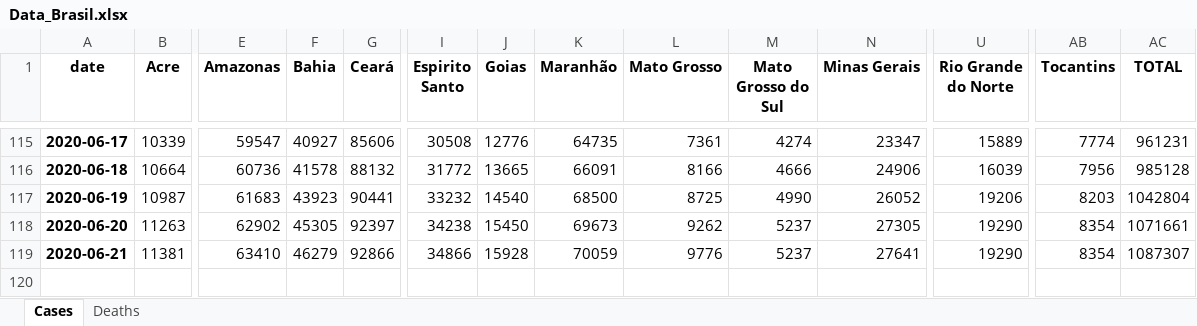
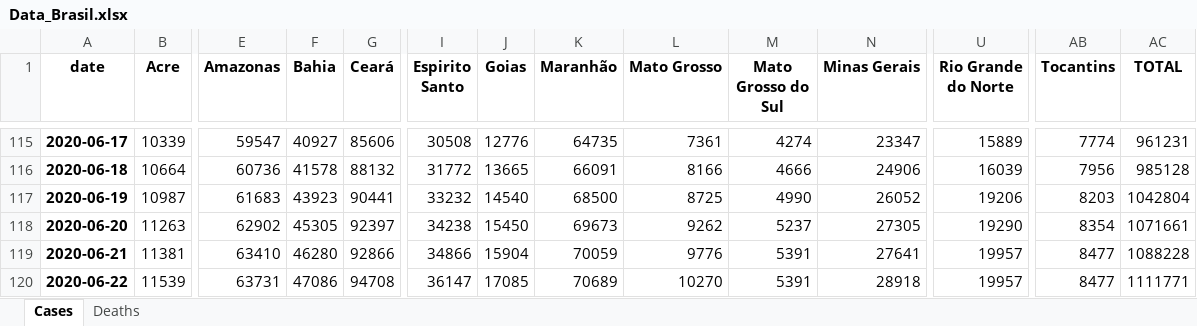
Before and after one commit to allissondantas/BIOCOMSC-COVID19-MAT2PY, an Excel workbook: data/Data_Brasil.xlsx, sheet Cases, drawn as a sheet; only a part is shown, gaps mark what is left out; values as stored, in another font and other column widths than the file's, no borders; rows hold the shown columns only; the diff names each change by its address in the sheet, - before the commit and + after, or states it on an @@ line.

```diff
--- a/data/Data_Brasil.xlsx (sheet Cases)
+++ b/data/Data_Brasil.xlsx (sheet Cases)
-F119 (Bahia): 46279
+F119 (Bahia): 46280
-J119 (Goias): 15928
+J119 (Goias): 15904
-M119 (Mato Grosso do Sul): 5237
+M119 (Mato Grosso do Sul): 5391
-U119 (Rio Grande do Norte): 19290
+U119 (Rio Grande do Norte): 19957
-AB119 (Tocantins): 8354
+AB119 (Tocantins): 8477
-AC119 (TOTAL): 1087307
+AC119 (TOTAL): 1088228
+row 120: 2020-06-22 | 11539 | 63731 | 47086 | 94708 | 36147 | 17085 | 70689 | 10270 | 5391 | 28918 | 19957 | 8477 | 1111771
```
Also changed, not shown: sheet Deaths, 31 other files.
